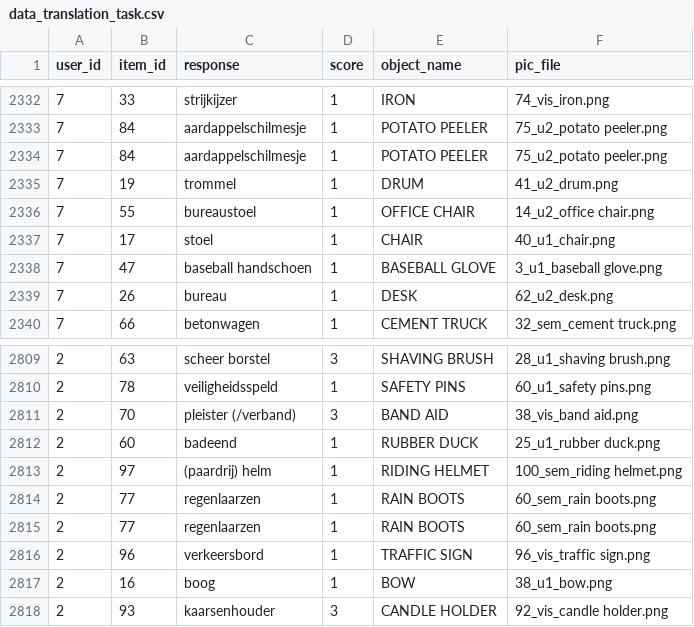
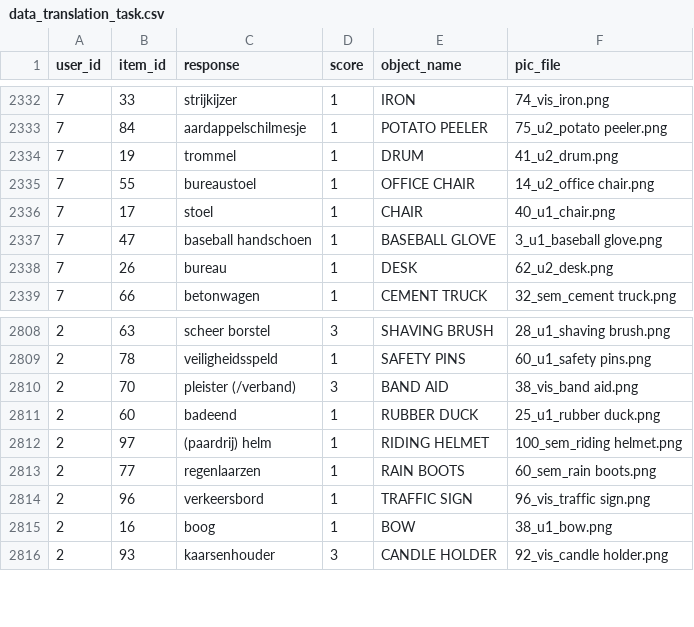
Before and after one commit to montero-melis/2019_L2_visual_imagery, a CSV file: typicality_ratings/results_191006/data_translation_task.csv, drawn as a sheet; only a part is shown, gaps mark what is left out; the diff names each change by its address in the sheet, - before the commit and + after, or states it on an @@ line.

```diff
--- a/typicality_ratings/results_191006/data_translation_task.csv
+++ b/typicality_ratings/results_191006/data_translation_task.csv
-row 2334: 7 | 84 | aardappelschilmesje | 1 | POTATO PEELER | 75_u2_potato peeler.png
-row 2814: 2 | 77 | regenlaarzen | 1 | RAIN BOOTS | 60_sem_rain boots.png
```
Also changed, not shown: 2 other files.
